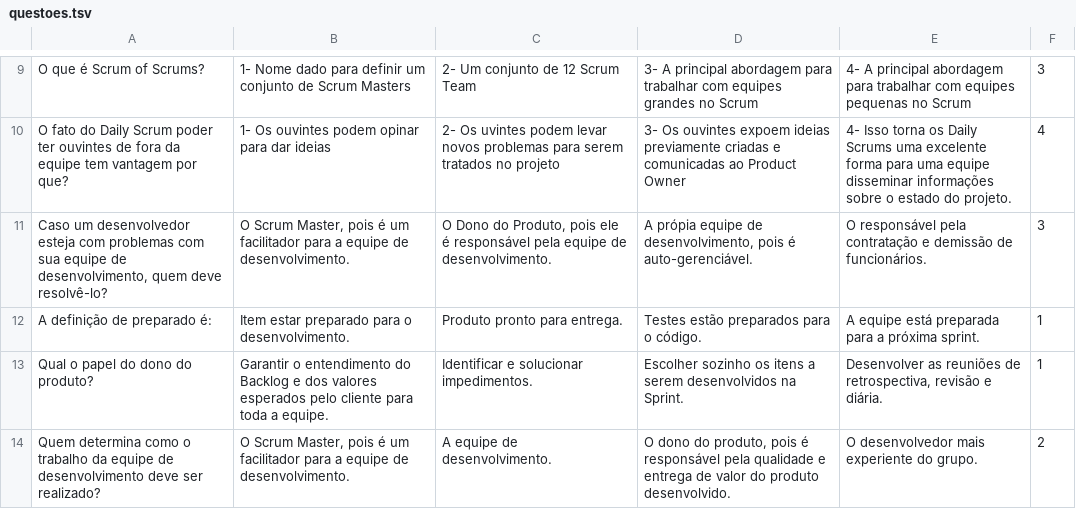
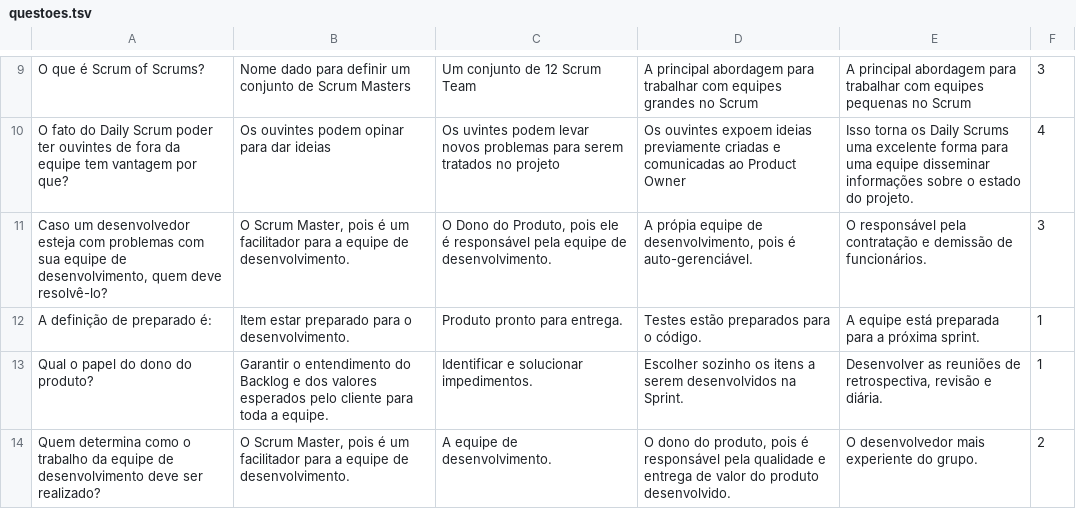
Before and after one commit to FlavioAirjan/Scrummando, a TSV file: questoes.tsv, drawn as a sheet; only a part is shown, gaps mark what is left out; the diff covers the shown part only; the diff names each change by its address in the sheet, - before the commit and + after, or states it on an @@ line.

```diff
--- a/questoes.tsv
+++ b/questoes.tsv
-B9: 1- Nome dado…
+B9: Nome dado…
-C9: 2- Um conjunto de 12 Scrum Team
+C9: Um conjunto de 12 Scrum Team
-D9: 3- A principal…
+D9: A principal…
-E9: 4- A principal…
+E9: A principal…
-B10: 1- Os ouvintes podem opinar para dar ideias
+B10: Os ouvintes podem opinar para dar ideias
-C10: 2- Os uvintes…
+C10: Os uvintes…
-D10: 3- Os ouvintes…
+D10: Os ouvintes…
-E10: 4- Isso torna…
+E10: Isso torna…
```
Also changed, not shown: 32 edited cells elsewhere in this file, 9 other files.
